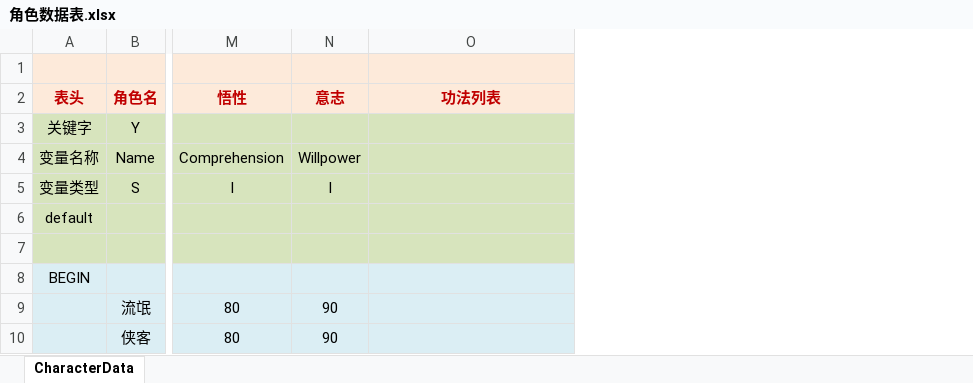
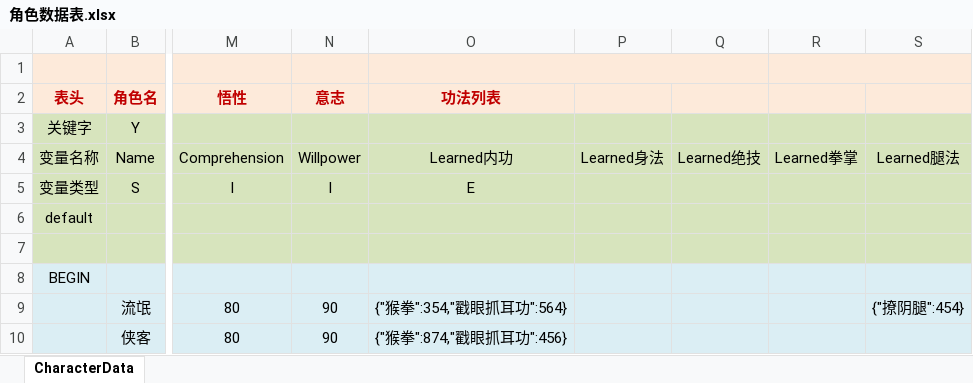
Before and after one commit to potsh/Gongfu-World, an Excel workbook: Assets/Data/excel/角色数据表.xlsx, sheet CharacterData, drawn as a sheet; only a part is shown, gaps mark what is left out; values as stored, in another font and other column widths than the file's, no borders; conditional formats not drawn; the diff names each change by its address in the sheet, - before the commit and + after, or states it on an @@ line.

```diff
--- a/Assets/Data/excel/角色数据表.xlsx (sheet CharacterData)
+++ b/Assets/Data/excel/角色数据表.xlsx (sheet CharacterData)
+column P, row 4: Learned身法
+column Q, row 4: Learned绝技
+column R, row 4: Learned拳掌
+column S, rows 4-9: Learned腿法 |  |  |  |  | {"撩阴腿":454}
+O1:Q1 merged
-O4: (empty)
+O4: Learned内功
-O5: (empty)
+O5: E
-O9: (empty)
+O9: {"猴拳":354,"戳眼抓耳功":564}
-O10: (empty)
+O10: {"猴拳":874,"戳眼抓耳功":456}
```
Also changed, not shown: Assets/Data/excel/功法数据表.xlsx, 7 other files.
